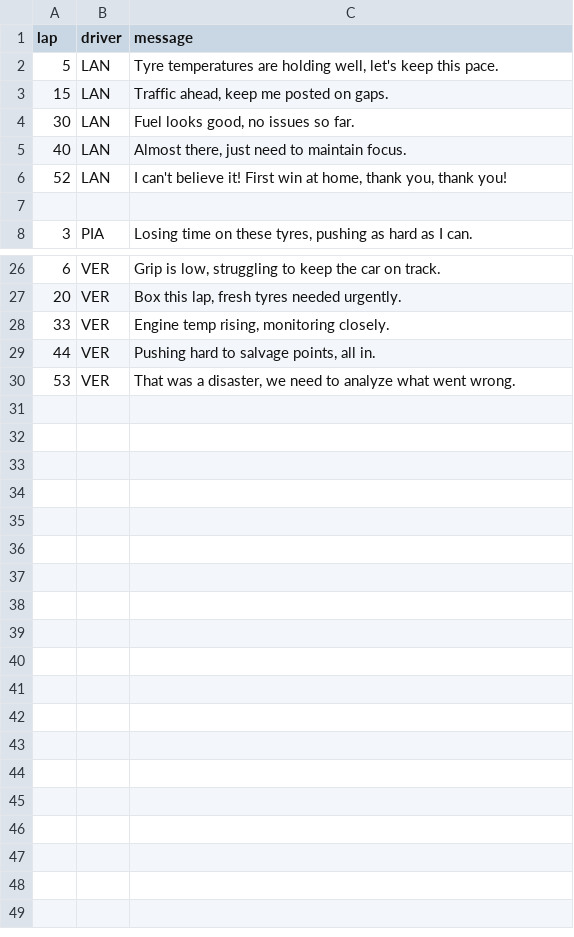
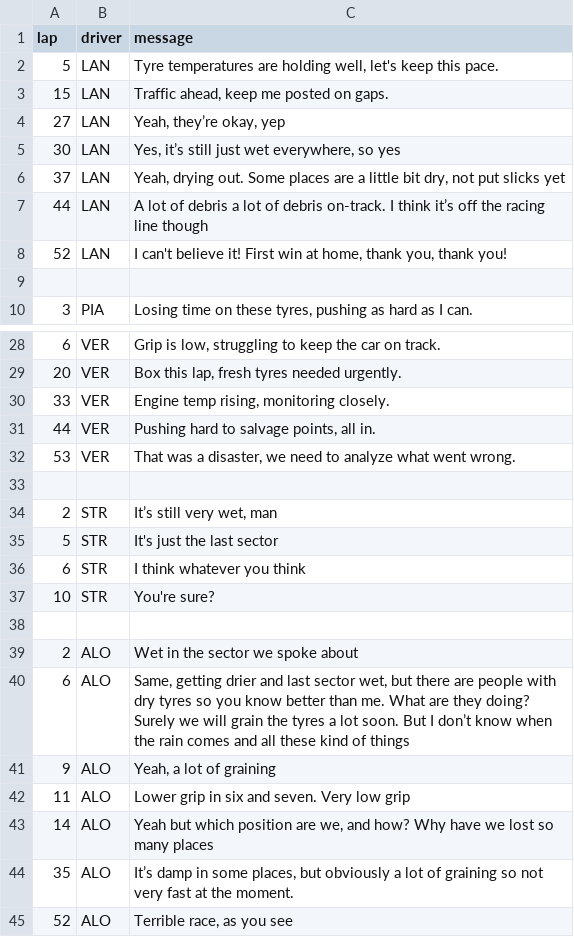
Before and after one commit to JessJessica/race-radio-emotion-analysis, a CSV file: data/radio-data.csv, drawn as a sheet; only a part is shown, gaps mark what is left out.

Commit message:
switch from matlibplot to plotly for hover feature, more data added and new summery section

```diff
--- a/data/radio-data.csv
+++ b/data/radio-data.csv
@@ -3,4 +3,6 @@ lap,driver,message
 15,LAN,"Traffic ahead, keep me posted on gaps."
-30,LAN,"Fuel looks good, no issues so far."
-40,LAN,"Almost there, just need to maintain focus."
+27,LAN,"Yeah, they’re okay, yep"
+30,LAN,"Yes, it’s still just wet everywhere, so yes"
+37,LAN,"Yeah, drying out. Some places are a little bit dry, not put slicks yet"
+44,LAN,"A lot of debris a lot of debris on-track. I think it’s off the racing line though"
 52,LAN,"I can't believe it! First win at home, thank you, thank you!"
@@ -30 +32,14 @@ lap,driver,message
 53,VER,"That was a disaster, we need to analyze what went wrong."
+
+2,STR,"It’s still very wet, man"
+5,STR,"It's just the last sector"
+6,STR,"I think whatever you think"
+10,STR,"You're sure?"
+
+2,ALO,"Wet in the sector we spoke about"
+6,ALO,"Same, getting drier and last sector wet, but there are people with dry tyres so you know better than me. What are they doing? Surely we will grain the tyres a lot soon. But I don’t know when the rain comes and all these kind of things"
+9,ALO,"Yeah, a lot of graining"
+11,ALO,"Lower grip in six and seven. Very low grip"
+14,ALO,"Yeah but which position are we, and how? Why have we lost so many places"
+35,ALO,"It’s damp in some places, but obviously a lot of graining so not very fast at the moment."
+52,ALO,"Terrible race, as you see"
```
Also changed, not shown: 2 other files.
